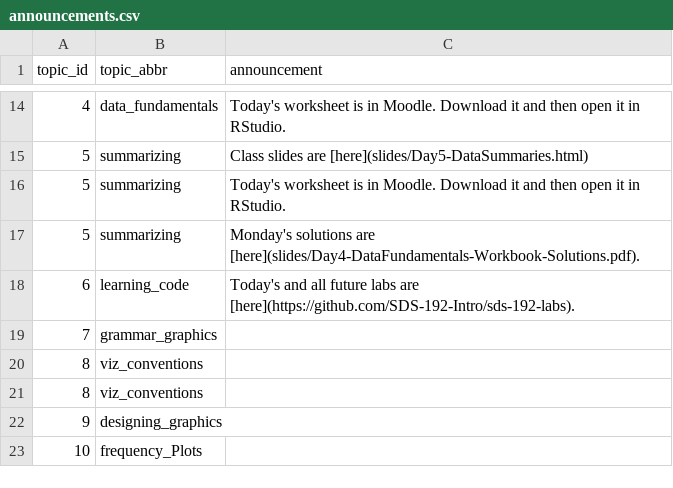
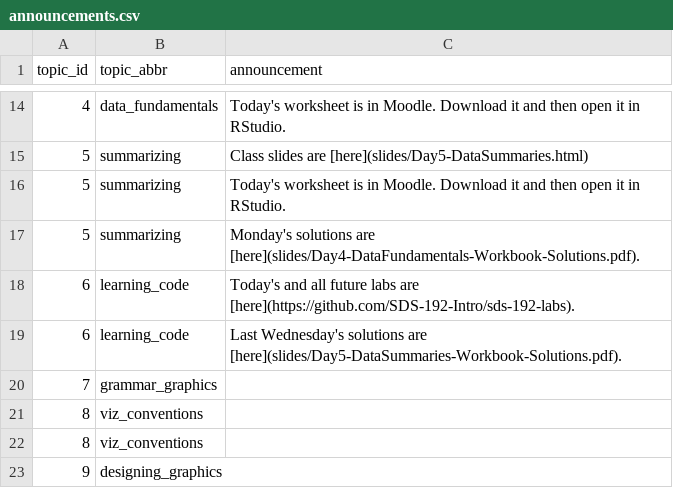
Before and after one commit to SDS-192-Intro/SDS-192-public-website, a CSV file: data/announcements.csv, drawn as a sheet; only a part is shown, gaps mark what is left out; the shorter side is filled out with more unchanged rows; the diff names each change by its address in the sheet, - before the commit and + after, or states it on an @@ line.

Commit message:
posted solutions

```diff
--- a/data/announcements.csv
+++ b/data/announcements.csv
+row 19: 6 | learning_code | Last Wednesday's solutions are [here](slides/Day5-DataSummaries-Workbook-Solutions.pdf).
```
Also changed, not shown: docs/data/announcements.csv, 1 other file.
